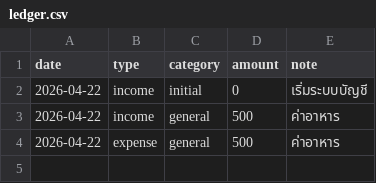
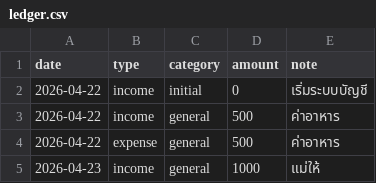
Before and after one commit to BenLaderan/ben-finances-, a CSV file: finances/ledger.csv, drawn as a sheet; the diff names each change by its address in the sheet, - before the commit and + after, or states it on an @@ line.

Commit message:
ledger: income 1000 แม่ให้

```diff
--- a/finances/ledger.csv
+++ b/finances/ledger.csv
+row 5: 2026-04-23 | income | general | 1000 | แม่ให้
```
